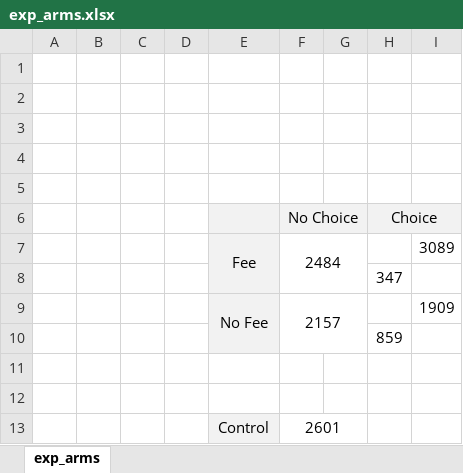
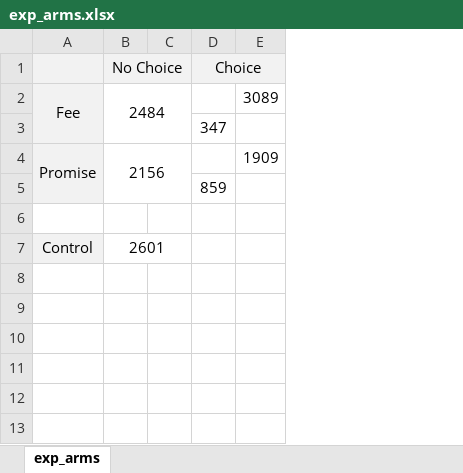
Before and after one commit to isaacmeza/private_paternalism, an Excel workbook: Tables/exp_arms.xlsx, sheet exp_arms, drawn as a sheet; values as stored, in another font and other column widths than the file's, no borders; charts and pictures not drawn; removed rows and columns are numbered as before the commit, all else as after; the diff names each change by its address in the sheet, - before the commit and + after, or states it on an @@ line.

```diff
--- a/Tables/exp_arms.xlsx (sheet exp_arms)
+++ b/Tables/exp_arms.xlsx (sheet exp_arms)
-column A, empty
-column B, empty
-column C, empty
-column D, empty
-row 1: (empty)
-row 2: (empty)
-row 3: (empty)
-row 4: (empty)
-row 5: (empty)
-row 9:  |  |  |  | No Fee | 2157 |  |  | 1909
+row 4: Promise | 2156 |  |  | 1909
-row 12: (empty)
```
Also changed, not shown: charts or pictures, 8 other files.
